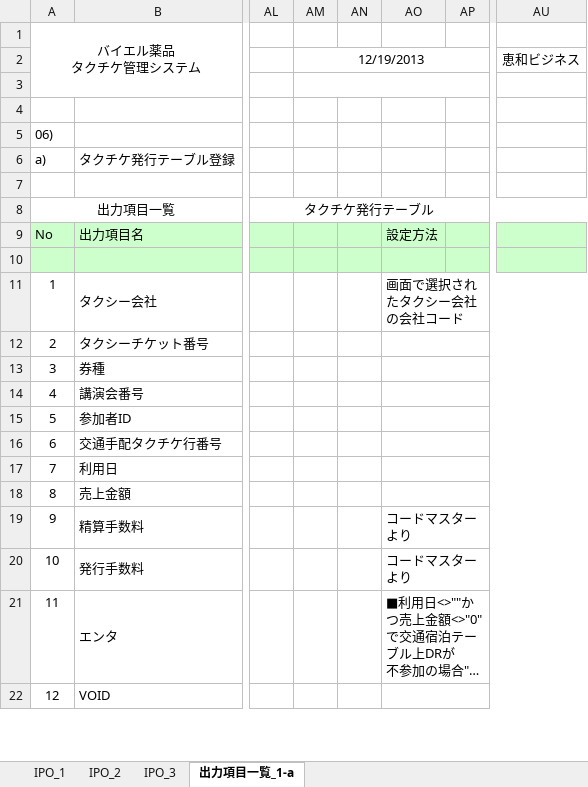
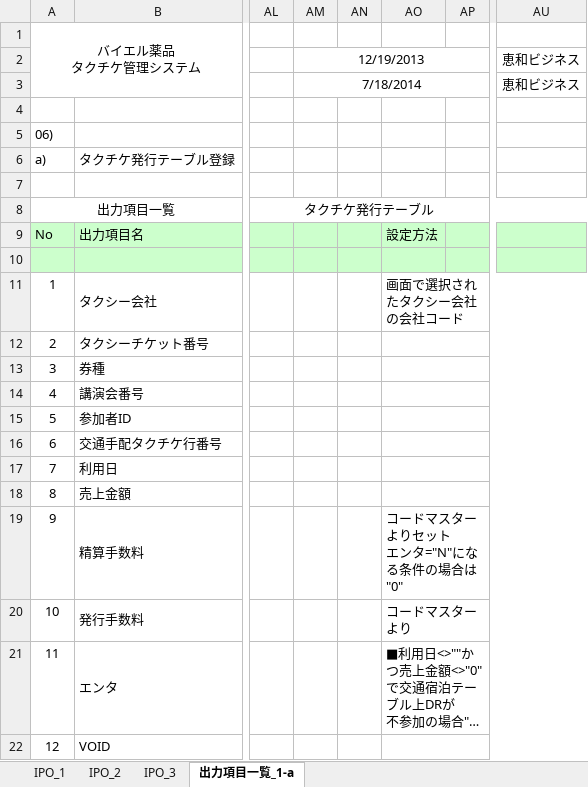
Before and after one commit to MakoYamada/pj_monolith, an Excel workbook: 60 タクチケ管理システム/20 開発資料/03.詳細設計/プロセス概要(06_タクチケ実績データ取込).xlsx, sheet 出力項目一覧_1-a, drawn as a sheet; only a part is shown, gaps mark what is left out; long unchanged cells end in …; values as stored, in another font and other column widths than the file's, no borders; ↵ is a line break in a cell; the diff names each change by its address in the sheet, - before the commit and + after, or states it on an @@ line.

```diff
--- a/60 タクチケ管理システム/20 開発資料/03.詳細設計/プロセス概要(06_タクチケ実績データ取込).xlsx (sheet 出力項目一覧_1-a)
+++ b/60 タクチケ管理システム/20 開発資料/03.詳細設計/プロセス概要(06_タクチケ実績データ取込).xlsx (sheet 出力項目一覧_1-a)
-AM3: (empty)
+AM3: 7/18/2014
-AU3: (empty)
+AU3: 恵和ビジネス
-AO19: コードマスターより
+AO19: コードマスターよりセット ↵ エンタ="N"になる条件の場合は"0"
```
Also changed, not shown: sheet IPO_3.
